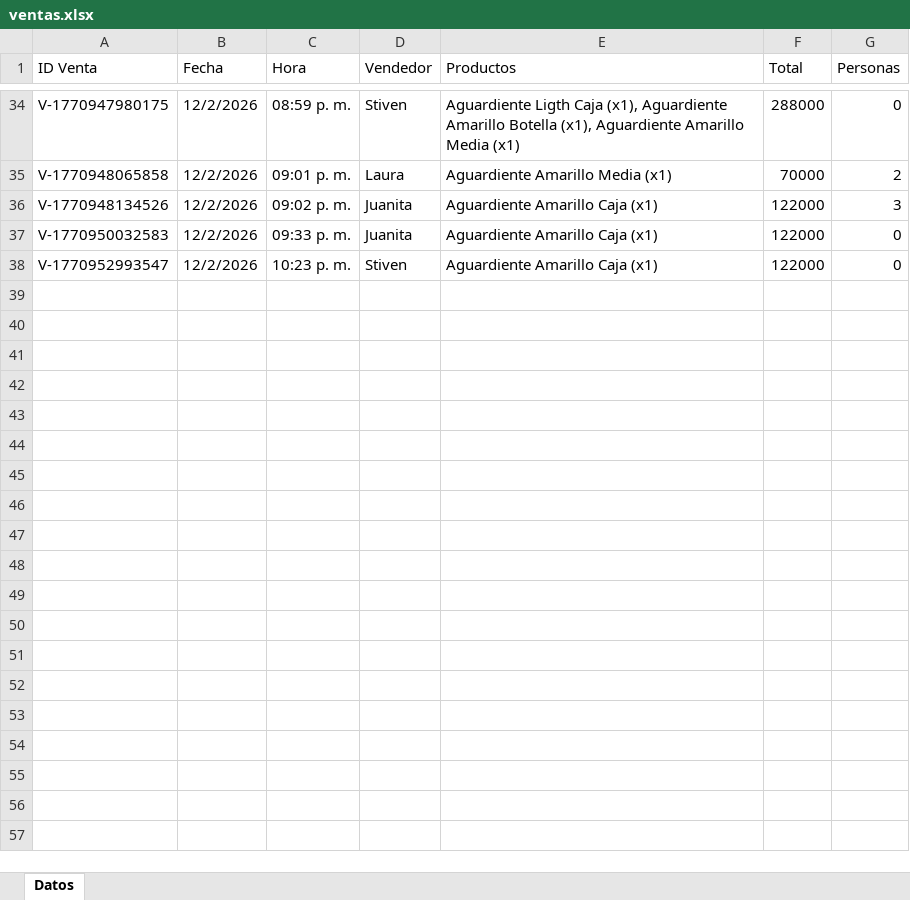
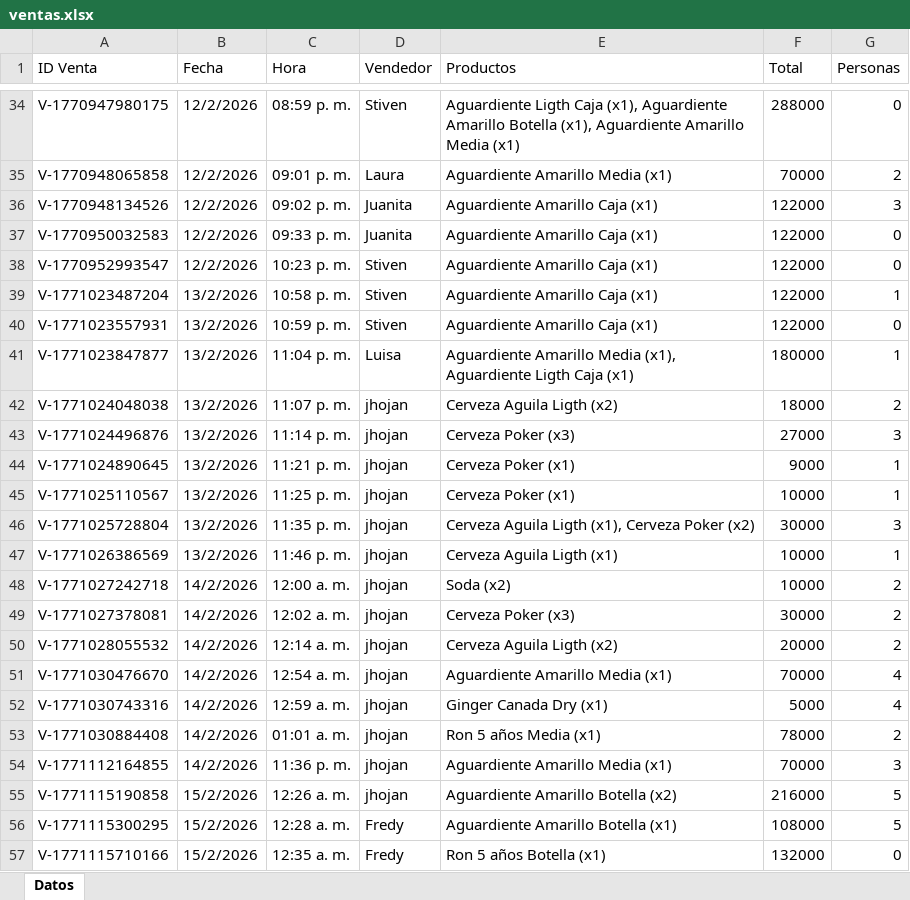
Before and after one commit to esjim01/LasTrompetasPos.github.oi, an Excel workbook: data/ventas.xlsx, sheet Datos, drawn as a sheet; only a part is shown, gaps mark what is left out; values as stored, in another font and other column widths than the file's, no borders; the diff covers the shown part only; the diff names each change by its address in the sheet, - before the commit and + after, or states it on an @@ line.

Commit message:
Ajustes para la vista manu responsive del dashboard, ajustes para la opcion de edicion en movimientos recientes, creacion de un nuevo modal en tabla que permite elimiar los productos y editarlos

```diff
--- a/data/ventas.xlsx (sheet Datos)
+++ b/data/ventas.xlsx (sheet Datos)
+row 39: V-1771023487204 | 13/2/2026 | 10:58 p. m. | Stiven | Aguardiente Amarillo Caja (x1) | 122000 | 1
+row 40: V-1771023557931 | 13/2/2026 | 10:59 p. m. | Stiven | Aguardiente Amarillo Caja (x1) | 122000 | 0
+row 41: V-1771023847877 | 13/2/2026 | 11:04 p. m. | Luisa | Aguardiente Amarillo Media (x1), Aguardiente Ligth Caja (x1) | 180000 | 1
+row 42: V-1771024048038 | 13/2/2026 | 11:07 p. m. | jhojan | Cerveza Aguila Ligth (x2) | 18000 | 2
+row 43: V-1771024496876 | 13/2/2026 | 11:14 p. m. | jhojan | Cerveza Poker (x3) | 27000 | 3
+row 44: V-1771024890645 | 13/2/2026 | 11:21 p. m. | jhojan | Cerveza Poker (x1) | 9000 | 1
+row 45: V-1771025110567 | 13/2/2026 | 11:25 p. m. | jhojan | Cerveza Poker (x1) | 10000 | 1
+row 46: V-1771025728804 | 13/2/2026 | 11:35 p. m. | jhojan | Cerveza Aguila Ligth (x1), Cerveza Poker (x2) | 30000 | 3
+row 47: V-1771026386569 | 13/2/2026 | 11:46 p. m. | jhojan | Cerveza Aguila Ligth (x1) | 10000 | 1
+row 48: V-1771027242718 | 14/2/2026 | 12:00 a. m. | jhojan | Soda (x2) | 10000 | 2
+row 49: V-1771027378081 | 14/2/2026 | 12:02 a. m. | jhojan | Cerveza Poker (x3) | 30000 | 2
+row 50: V-1771028055532 | 14/2/2026 | 12:14 a. m. | jhojan | Cerveza Aguila Ligth (x2) | 20000 | 2
+row 51: V-1771030476670 | 14/2/2026 | 12:54 a. m. | jhojan | Aguardiente Amarillo Media (x1) | 70000 | 4
+row 52: V-1771030743316 | 14/2/2026 | 12:59 a. m. | jhojan | Ginger Canada Dry (x1) | 5000 | 4
+row 53: V-1771030884408 | 14/2/2026 | 01:01 a. m. | jhojan | Ron 5 años Media (x1) | 78000 | 2
+row 54: V-1771112164855 | 14/2/2026 | 11:36 p. m. | jhojan | Aguardiente Amarillo Media (x1) | 70000 | 3
+row 55: V-1771115190858 | 15/2/2026 | 12:26 a. m. | jhojan | Aguardiente Amarillo Botella (x2) | 216000 | 5
+row 56: V-1771115300295 | 15/2/2026 | 12:28 a. m. | Fredy | Aguardiente Amarillo Botella (x1) | 108000 | 5
+row 57: V-1771115710166 | 15/2/2026 | 12:35 a. m. | Fredy | Ron 5 años Botella (x1) | 132000 | 0
```
Also changed, not shown: 157 added rows elsewhere in this sheet, data/gastos.xlsx, data/inventario.xlsx, 6 other files.
